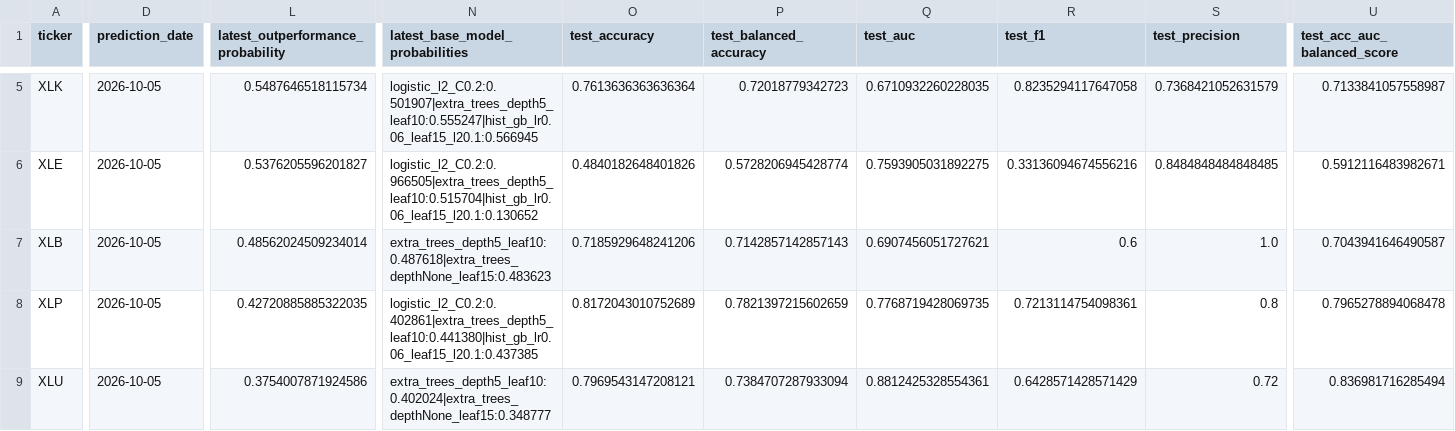
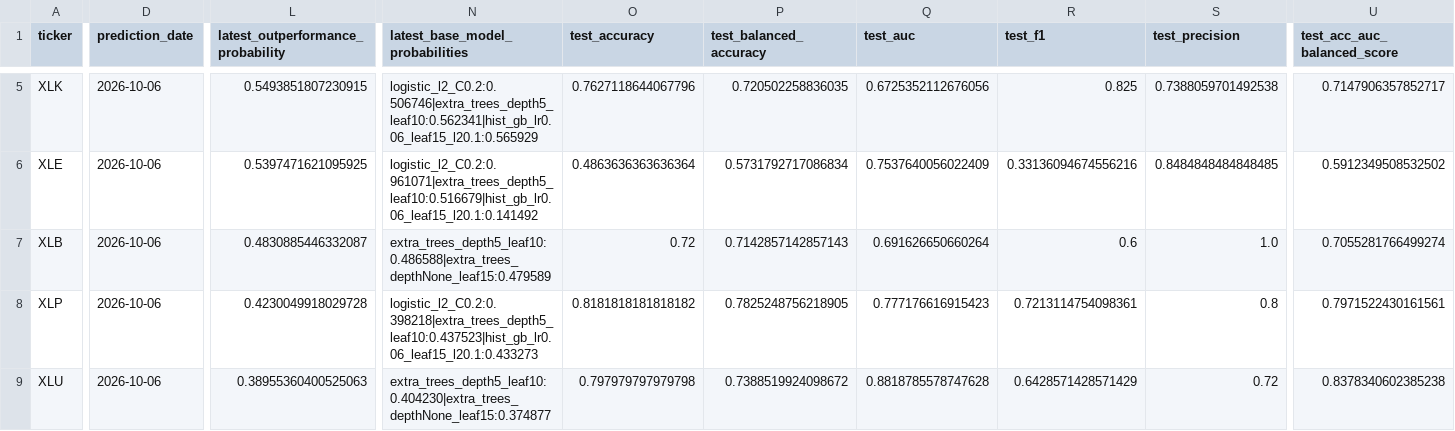
Before and after one commit to cjr2333333-afk/sector-etf-rotation-dashboard, a CSV file: final_sector_rotation_model/outputs/final_sector_outperformance_robust_ensemble_predictions.csv, drawn as a sheet; only a part is shown, gaps mark what is left out; the diff covers the shown part only; the diff names each change by its address in the sheet, - before the commit and + after, or states it on an @@ line.

```diff
--- a/final_sector_rotation_model/outputs/final_sector_outperformance_robust_ensemble_predictions.csv
+++ b/final_sector_rotation_model/outputs/final_sector_outperformance_robust_ensemble_predictions.csv
-D5:D9 (prediction_date): 2026-10-05
+D5:D9 (prediction_date): 2026-10-06
-L5: 0.5487646518115734
+L5: 0.5493851807230915
-N5 (latest_base_model_probabilities): logistic_l2_C0.2:0.501907|extra_trees_depth5_leaf10:0.555247|hist_gb_lr0.06_leaf15_l20.1:0.566945
+N5 (latest_base_model_probabilities): logistic_l2_C0.2:0.506746|extra_trees_depth5_leaf10:0.562341|hist_gb_lr0.06_leaf15_l20.1:0.565929
-O5 (test_accuracy): 0.7613636363636364
+O5 (test_accuracy): 0.7627118644067796
-P5 (test_balanced_accuracy): 0.72018779342723
+P5 (test_balanced_accuracy): 0.720502258836035
-Q5 (test_auc): 0.6710932260228035
+Q5 (test_auc): 0.6725352112676056
-R5 (test_f1): 0.8235294117647058
+R5 (test_f1): 0.825
-S5 (test_precision): 0.7368421052631579
+S5 (test_precision): 0.7388059701492538
-U5 (test_acc_auc_balanced_score): 0.7133841057558987
+U5 (test_acc_auc_balanced_score): 0.7147906357852717
-L6: 0.5376205596201827
+L6: 0.5397471621095925
-N6 (latest_base_model_probabilities): logistic_l2_C0.2:0.966505|extra_trees_depth5_leaf10:0.515704|hist_gb_lr0.06_leaf15_l20.1:0.130652
+N6 (latest_base_model_probabilities): logistic_l2_C0.2:0.961071|extra_trees_depth5_leaf10:0.516679|hist_gb_lr0.06_leaf15_l20.1:0.141492
-O6 (test_accuracy): 0.4840182648401826
+O6 (test_accuracy): 0.4863636363636364
-P6 (test_balanced_accuracy): 0.5728206945428774
+P6 (test_balanced_accuracy): 0.5731792717086834
-Q6 (test_auc): 0.7593905031892275
+Q6 (test_auc): 0.7537640056022409
-U6 (test_acc_auc_balanced_score): 0.5912116483982671
+U6 (test_acc_auc_balanced_score): 0.5912349508532502
-L7: 0.48562024509234014
+L7: 0.4830885446332087
-N7 (latest_base_model_probabilities): extra_trees_depth5_leaf10:0.487618|extra_trees_depthNone_leaf15:0.483623
+N7 (latest_base_model_probabilities): extra_trees_depth5_leaf10:0.486588|extra_trees_depthNone_leaf15:0.479589
-O7 (test_accuracy): 0.7185929648241206
+O7 (test_accuracy): 0.72
-Q7 (test_auc): 0.6907456051727621
+Q7 (test_auc): 0.691626650660264
-U7 (test_acc_auc_balanced_score): 0.7043941646490587
+U7 (test_acc_auc_balanced_score): 0.7055281766499274
-L8: 0.42720885885322035
+L8: 0.4230049918029728
-N8 (latest_base_model_probabilities): logistic_l2_C0.2:0.402861|extra_trees_depth5_leaf10:0.441380|hist_gb_lr0.06_leaf15_l20.1:0.437385
+N8 (latest_base_model_probabilities): logistic_l2_C0.2:0.398218|extra_trees_depth5_leaf10:0.437523|hist_gb_lr0.06_leaf15_l20.1:0.433273
-O8 (test_accuracy): 0.8172043010752689
+O8 (test_accuracy): 0.8181818181818182
-P8 (test_balanced_accuracy): 0.7821397215602659
+P8 (test_balanced_accuracy): 0.7825248756218905
-Q8 (test_auc): 0.7768719428069735
+Q8 (test_auc): 0.777176616915423
-U8 (test_acc_auc_balanced_score): 0.7965278894068478
+U8 (test_acc_auc_balanced_score): 0.7971522430161561
-L9: 0.3754007871924586
+L9: 0.38955360400525063
-N9 (latest_base_model_probabilities): extra_trees_depth5_leaf10:0.402024|extra_trees_depthNone_leaf15:0.348777
+N9 (latest_base_model_probabilities): extra_trees_depth5_leaf10:0.404230|extra_trees_depthNone_leaf15:0.374877
-O9 (test_accuracy): 0.7969543147208121
+O9 (test_accuracy): 0.797979797979798
-P9 (test_balanced_accuracy): 0.7384707287933094
+P9 (test_balanced_accuracy): 0.7388519924098672
-Q9 (test_auc): 0.8812425328554361
+Q9 (test_auc): 0.8818785578747628
-U9 (test_acc_auc_balanced_score): 0.836981716285494
+U9 (test_acc_auc_balanced_score): 0.8378340602385238
```
Also changed, not shown: 35 edited cells elsewhere in this file, final_sector_rotation_model/outputs/challenger_sector_outperformance_predictions.csv, final_sector_rotation_model/outputs/live_yahoo_price_download.csv, 12 other files.
